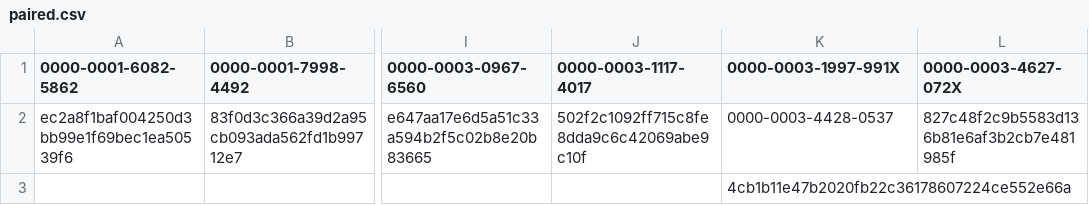
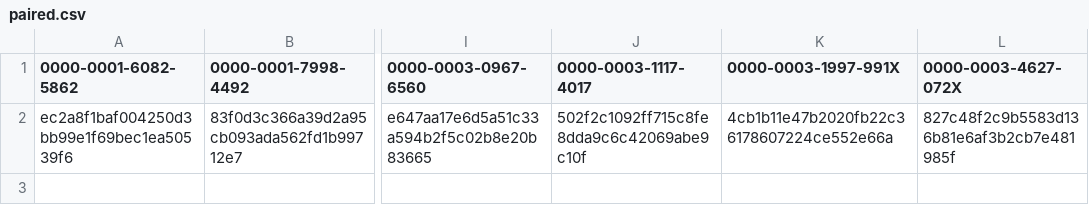
Before and after one commit to Jofalu/nist_adsorption_db_sanitize, a CSV file: stored_authors/paired.csv, drawn as a sheet; only a part is shown, gaps mark what is left out; rows hold the shown columns only; the diff names each change by its address in the sheet, - before the commit and + after, or states it on an @@ line.

Commit message:
Updated values.

```diff
--- a/stored_authors/paired.csv
+++ b/stored_authors/paired.csv
-K2 (0000-0003-1997-991X): 0000-0003-4428-0537
+K2 (0000-0003-1997-991X): 4cb1b11e47b2020fb22c36178607224ce552e66a
-row 3:  |  |  |  | 4cb1b11e47b2020fb22c36178607224ce552e66a
```
Also changed, not shown: 1 other file.
